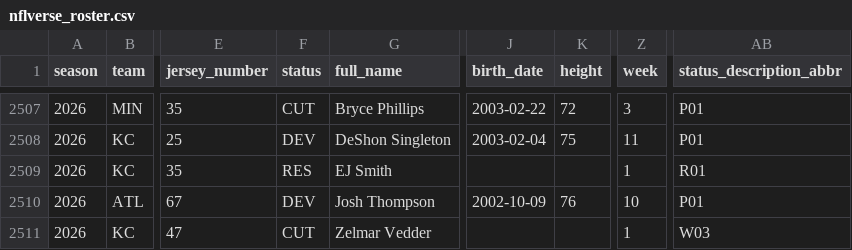
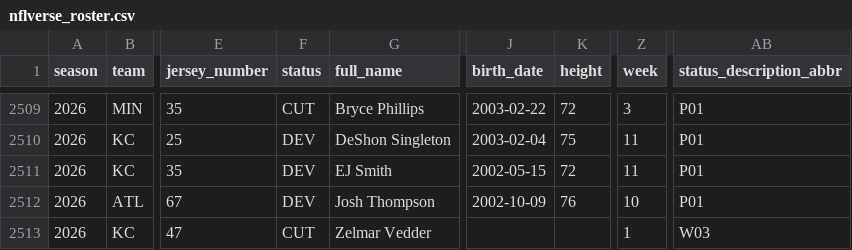
Before and after one commit to 925Sports/NFL-Player-Log, a CSV file: data/nflverse_roster.csv, drawn as a sheet; only a part is shown, gaps mark what is left out; addresses are those after the commit; the diff covers the shown part only; the diff names each change by its address in the sheet, - before the commit and + after, or states it on an @@ line.

```diff
--- a/data/nflverse_roster.csv
+++ b/data/nflverse_roster.csv
-F2511 (status): RES
+F2511 (status): DEV
-J2511 (birth_date): (empty)
+J2511 (birth_date): 2002-05-15
-K2511 (height): (empty)
+K2511 (height): 72
-Z2511 (week): 1
+Z2511 (week): 11
-AB2511 (status_description_abbr): R01
+AB2511 (status_description_abbr): P01
```
Also changed, not shown: 2 added rows and 112 edited cells elsewhere in this file, data/current_injuries.csv, data/news.csv, 4 other files.
